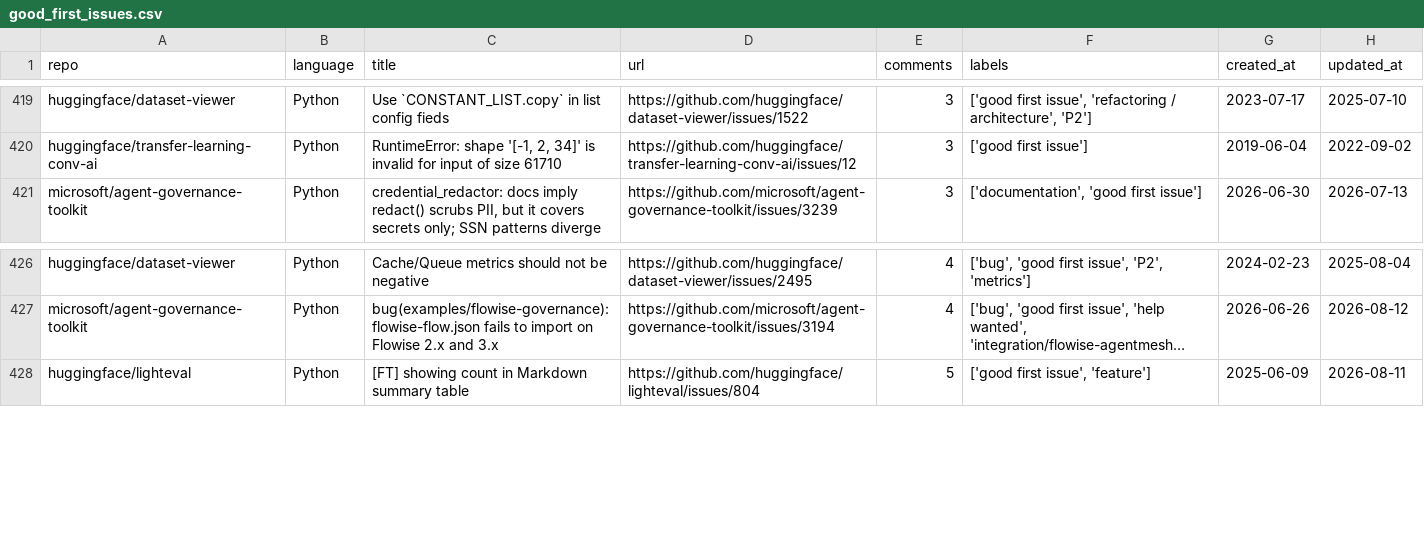
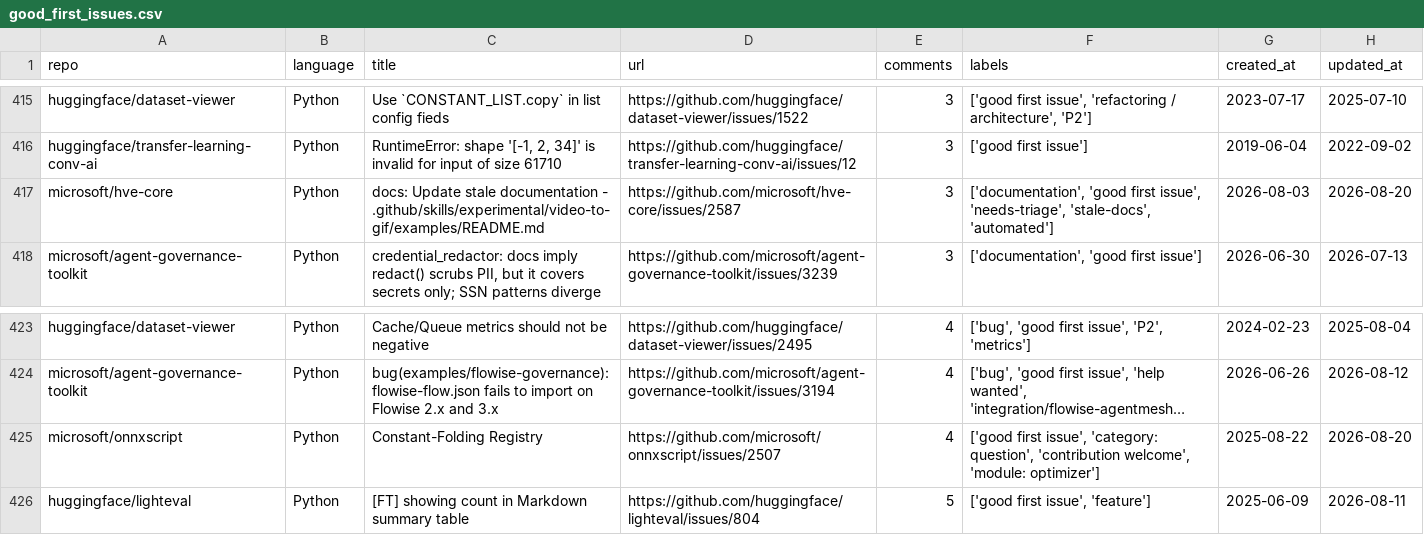
Before and after one commit to drkrillo/good-first-issues, a CSV file: good_first_issues.csv, drawn as a sheet; only a part is shown, gaps mark what is left out; long unchanged cells end in …; the diff covers the shown part only; the diff names each change by its address in the sheet, - before the commit and + after, or states it on an @@ line.

```diff
--- a/good_first_issues.csv
+++ b/good_first_issues.csv
+row 417: microsoft/hve-core | Python | docs: Update stale documentation - .github/skills/experimental/video-to-gif/examples/README.md | https://github.com/microsoft/hve-core/issues/2587 | 3 | ['documentation', 'good first issue', 'needs-triage', 'stale-docs', 'automated'] | 2026-08-03 | 2026-08-20
+row 425: microsoft/onnxscript | Python | Constant-Folding Registry | https://github.com/microsoft/onnxscript/issues/2507 | 4 | ['good first issue', 'category: question', 'contribution welcome', 'module: optimizer'] | 2025-08-22 | 2026-08-20
```
Also changed, not shown: 1 added row and 5 removed rows elsewhere in this file, 1 other file.
